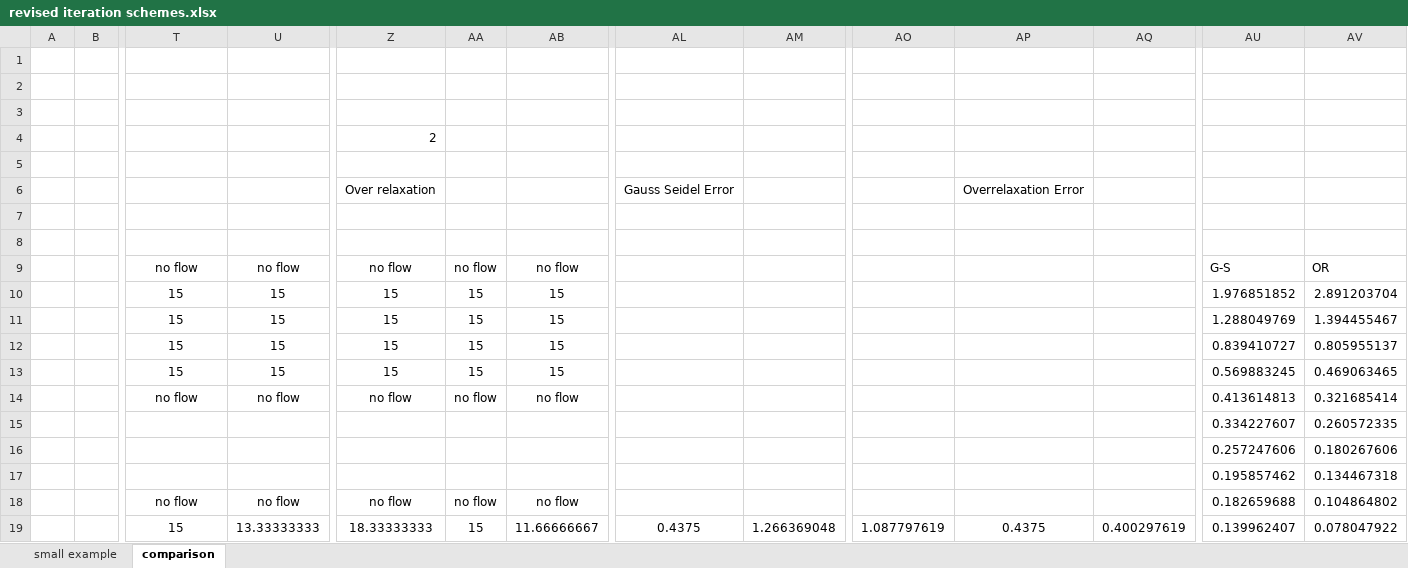
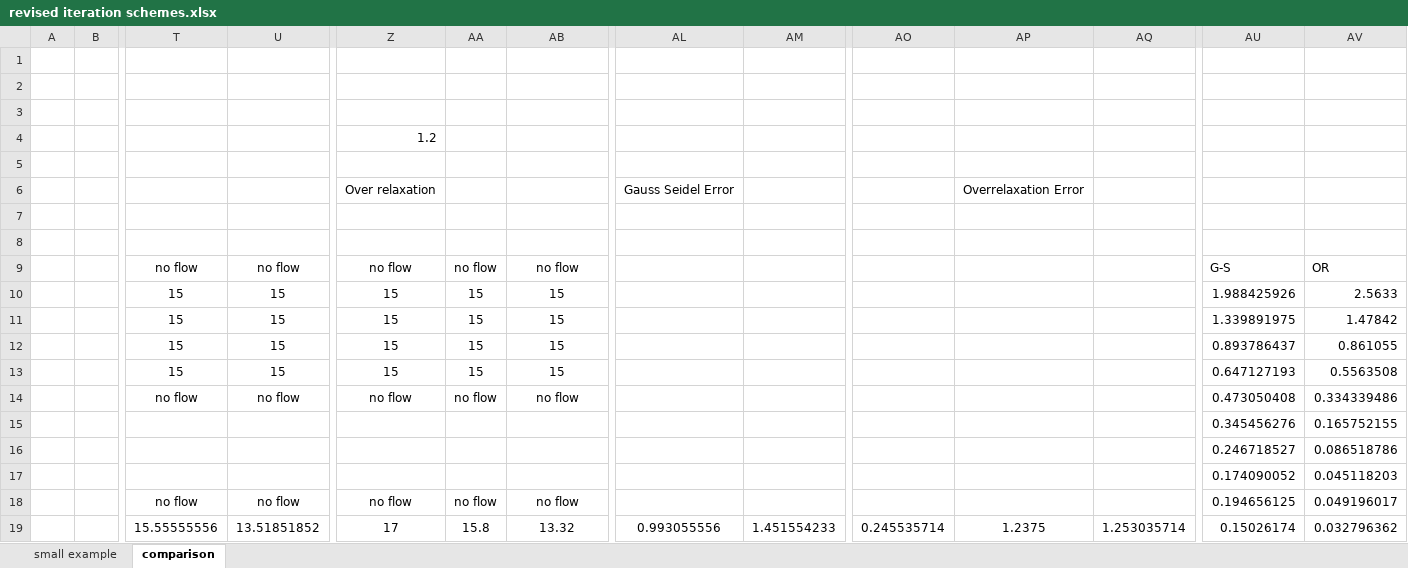
Before and after one commit to GW-modelling-Spring2021/Course_Materials, an Excel workbook: References/revised iteration schemes.xlsx, sheet comparison, drawn as a sheet; only a part is shown, gaps mark what is left out; values as stored, in another font and other column widths than the file's, no borders; charts and pictures and conditional formats not drawn; the diff covers the shown part only; the diff names each change by its address in the sheet, - before the commit and + after, or states it on an @@ line.

Commit message:
updated revised iteration scheme

```diff
--- a/References/revised iteration schemes.xlsx (sheet comparison)
+++ b/References/revised iteration schemes.xlsx (sheet comparison)
-Z4: 2
+Z4: 1.2
-AU10: 1.976851852
+AU10: 1.988425926
-AV10: 2.891203704
+AV10: 2.5633
-AU11: 1.288049769
+AU11: 1.339891975
-AV11: 1.394455467
+AV11: 1.47842
-AU12: 0.839410727
+AU12: 0.893786437
-AV12: 0.805955137
+AV12: 0.861055
-AU13: 0.569883245
+AU13: 0.647127193
-AV13: 0.469063465
+AV13: 0.5563508
-AU14: 0.413614813
+AU14: 0.473050408
-AV14: 0.321685414
+AV14: 0.334339486
-AU15: 0.334227607
+AU15: 0.345456276
-AV15: 0.260572335
+AV15: 0.165752155
-AU16: 0.257247606
+AU16: 0.246718527
-AV16: 0.180267606
+AV16: 0.086518786
-AU17: 0.195857462
+AU17: 0.174090052
-AV17: 0.134467318
+AV17: 0.045118203
-AU18: 0.182659688
+AU18: 0.194656125
-AV18: 0.104864802
+AV18: 0.049196017
-T19: 15
+T19: 15.55555556
-U19: 13.33333333
+U19: 13.51851852
-Z19: 18.33333333
+Z19: 17
-AA19: 15
+AA19: 15.8
-AB19: 11.66666667
+AB19: 13.32
-AL19: 0.4375
+AL19: 0.993055556
-AM19: 1.266369048
+AM19: 1.451554233
-AO19: 1.087797619
+AO19: 0.245535714
-AP19: 0.4375
+AP19: 1.2375
-AQ19: 0.400297619
+AQ19: 1.253035714
-AU19: 0.139962407
+AU19: 0.15026174
-AV19: 0.078047922
+AV19: 0.032796362
```
Also changed, not shown: 462 edited cells elsewhere in this sheet, sheet small example, formulas that keep their value, charts or pictures.
